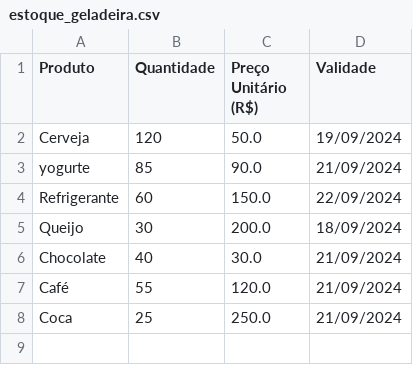
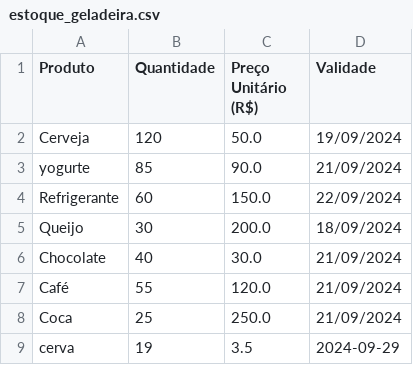
Before and after one commit to antoniopatricio22/ManoGela, a CSV file: estoque_geladeira.csv, drawn as a sheet.

```diff
--- a/estoque_geladeira.csv
+++ b/estoque_geladeira.csv
@@ -8 +8,2 @@ Café,55,120.0,21/09/2024
 Coca,25,250.0,21/09/2024
+cerva,19,3.5,2024-09-29
```
Also changed, not shown: 14 other files.
